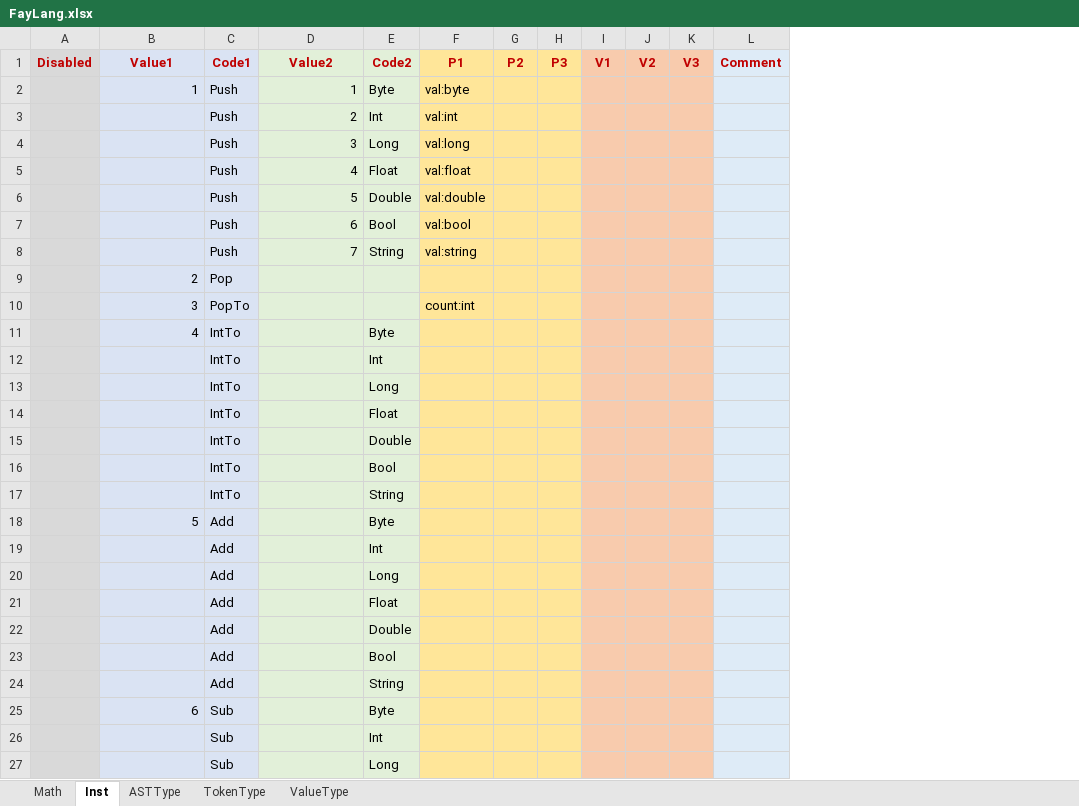
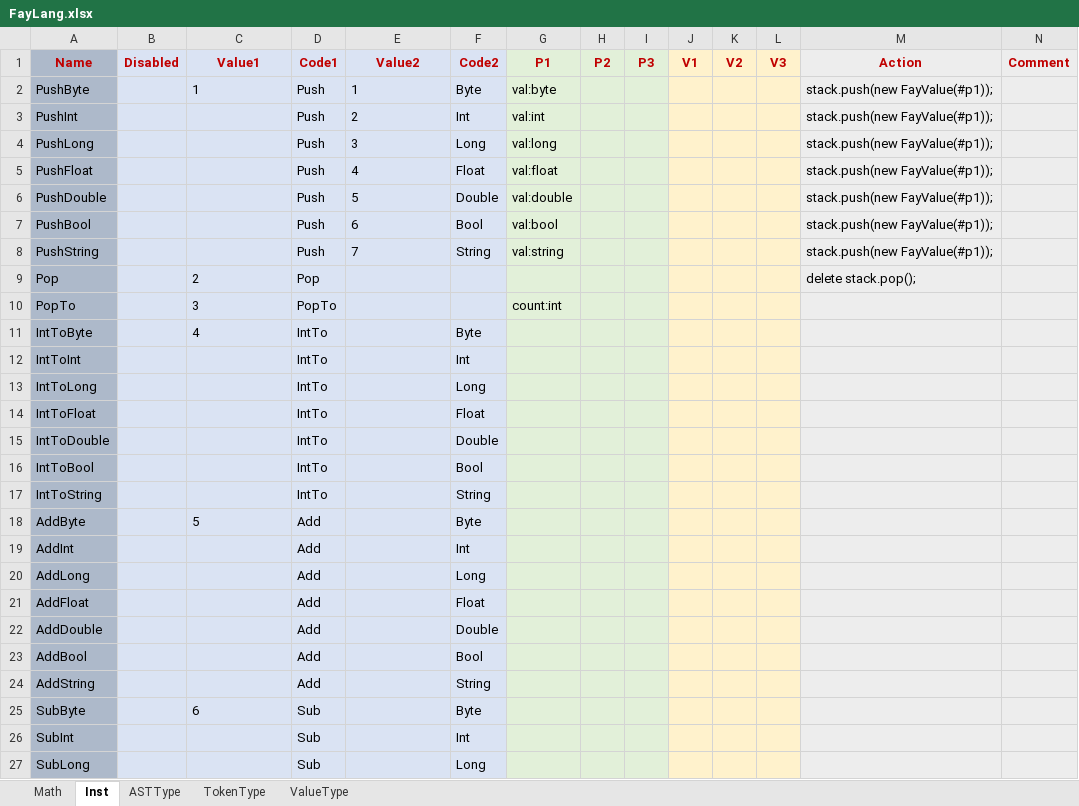
Before and after one commit to larlf/fay, an Excel workbook: doc/FayLang.xlsx, sheet Inst, drawn as a sheet; only a part is shown; values as stored, in another font and other column widths than the file's, no borders; addresses are those after the commit; the diff covers the shown part only; the diff names each change by its address in the sheet, - before the commit and + after, or states it on an @@ line.

Commit message:
Move instruction code to excel file

```diff
--- a/doc/FayLang.xlsx (sheet Inst)
+++ b/doc/FayLang.xlsx (sheet Inst)
+column A (Name), rows 2-27: PushByte | PushInt | PushLong | PushFloat | PushDouble | PushBool | PushString | Pop | PopTo | IntToByte | IntToInt | IntToLong | IntToFloat | IntToDouble | IntToBool | IntToString | AddByte | AddInt | AddLong | AddFloat | AddDouble | AddBool | AddString | SubByte | SubInt | SubLong
+column M (Action), rows 2-9: stack.push(new FayValue(#p1)); | stack.push(new FayValue(#p1)); | stack.push(new FayValue(#p1)); | stack.push(new FayValue(#p1)); | stack.push(new FayValue(#p1)); | stack.push(new FayValue(#p1)); | stack.push(new FayValue(#p1)); | delete stack.pop();
-B1:B27 fill: #D9D9D9
+B1:B27 fill: #DAE3F3
-E1:F27 fill: #E2F0D9
+E1:F27 fill: #DAE3F3
-G1:I27 fill: #FFE699
+G1:I27 fill: #E2F0D9
-J1:L27 fill: #F8CBAD
+J1:L27 fill: #FFF2CC
-C2 alignment: right
+C2 alignment: left
-E2:E8 alignment: right
+E2:E8 alignment: left
-C9:C11 alignment: right
+C9:C11 alignment: left
-C18 alignment: right
+C18 alignment: left
-C25 alignment: right
+C25 alignment: left
```
Also changed, not shown: cell formats elsewhere in this sheet, 7 other files.
